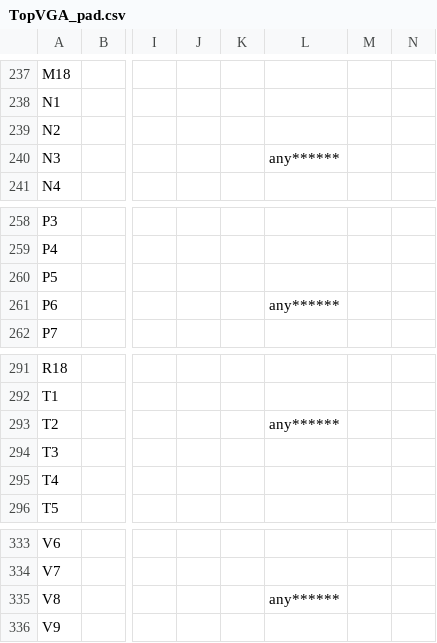
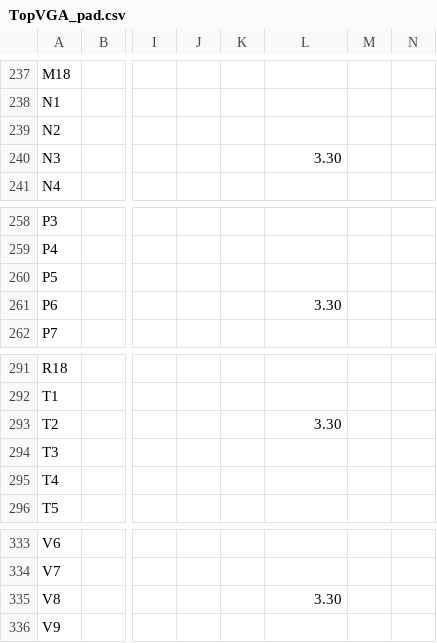
Before and after one commit to entrnickvana/FPGA, a CSV file: DDR/TopVGA_pad.csv, drawn as a sheet; only a part is shown, gaps mark what is left out; the diff covers the shown part only; the diff names each change by its address in the sheet, - before the commit and + after, or states it on an @@ line.

```diff
--- a/DDR/TopVGA_pad.csv
+++ b/DDR/TopVGA_pad.csv
-L240: any******
+L240: 3.30
-L261: any******
+L261: 3.30
-L293: any******
+L293: 3.30
-L335: any******
+L335: 3.30
```
Also changed, not shown: 26 edited cells elsewhere in this file, 52 other files.
